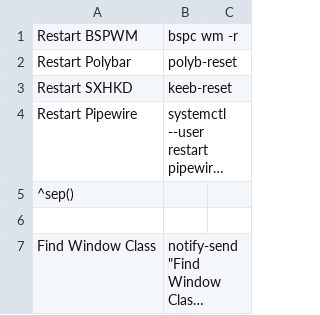
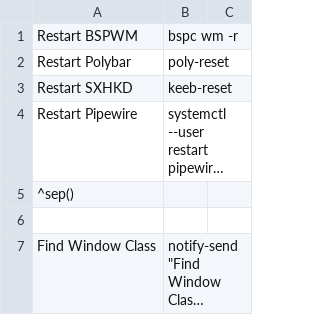
Before and after one commit to beyond9thousand/dotfiles, a CSV file: .config/jgmenu/custom.csv, drawn as a sheet; only a part is shown; long unchanged cells end in ….

```diff
--- a/.config/jgmenu/custom.csv
+++ b/.config/jgmenu/custom.csv
@@ -1,3 +1,3 @@
 Restart BSPWM,bspc wm -r
-Restart Polybar,polyb-reset
+Restart Polybar,poly-reset
 Restart SXHKD,keeb-reset
```
Also changed, not shown: 13 other files.
